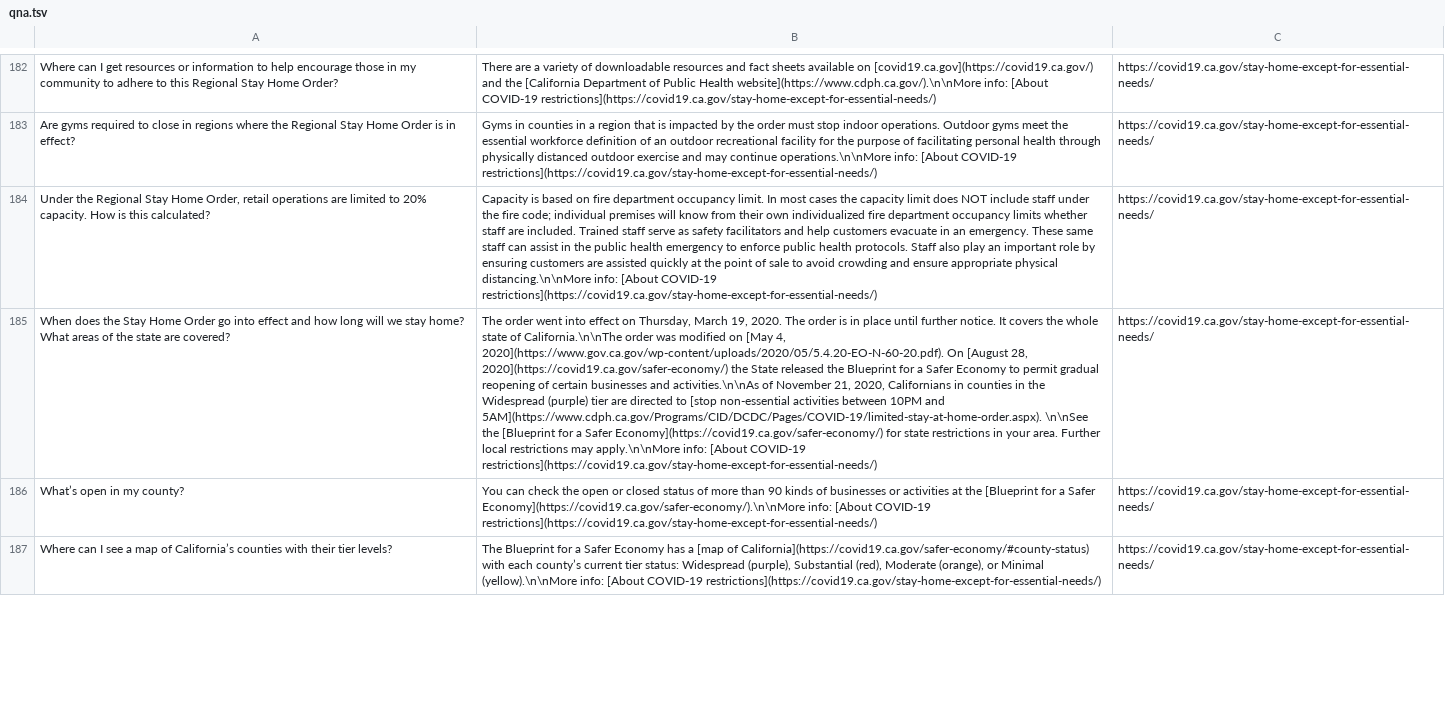
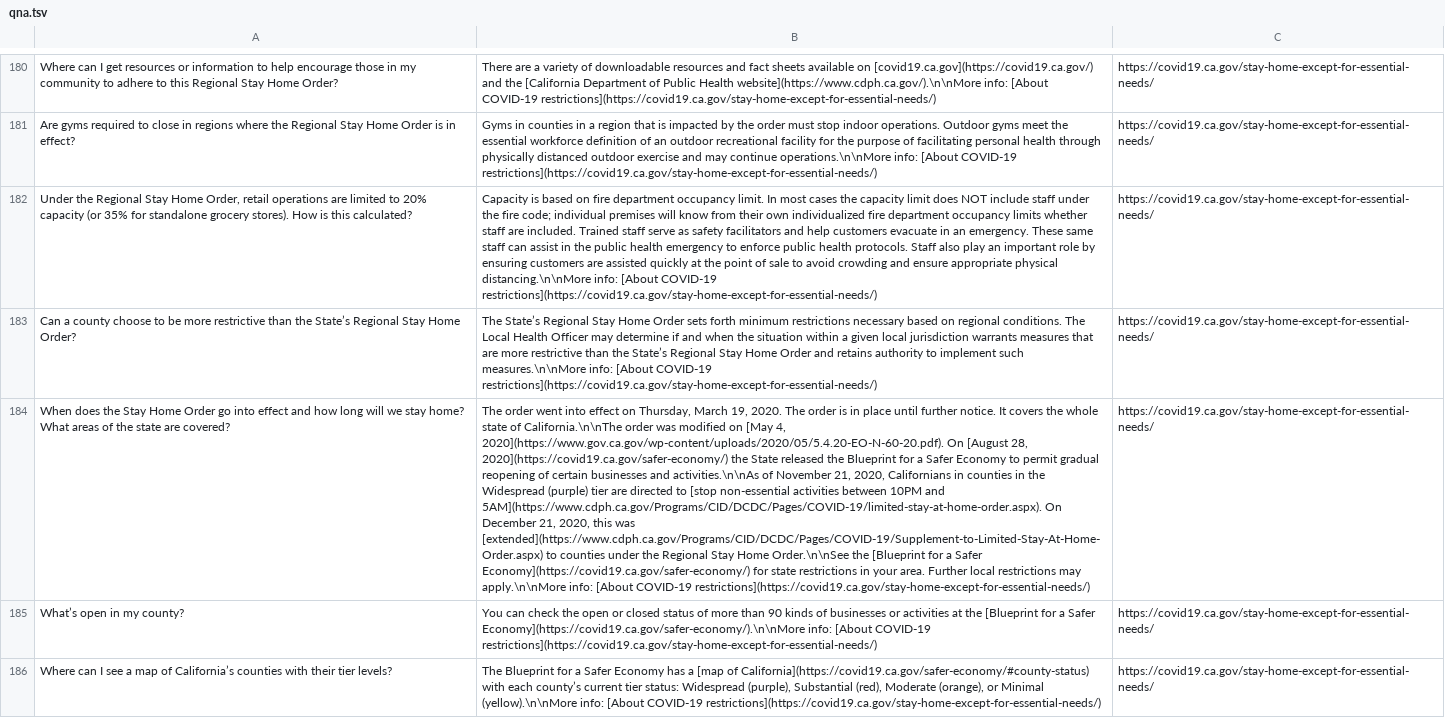
Before and after one commit to cagov/Cron, a TSV file: qnacrawler/samples/qna.tsv (was qnacrawler/qna.tsv), drawn as a sheet; only a part is shown, gaps mark what is left out; addresses are those after the commit; the diff covers the shown part only; the diff names each change by its address in the sheet, - before the commit and + after, or states it on an @@ line.

```diff
--- a/qnacrawler/qna.tsv
+++ b/qnacrawler/samples/qna.tsv
-A182: …to 20% capacity. How is…
+A182: …to 20% capacity (or 35% for standalone grocery stores). How is…
+row 183: Can a county choose to be more restrictive than the State’s Regional Stay Home Order? | The State’s Regional Stay Home Order sets forth minimum restrictions necessary based on regional conditions. The Local Health Officer may determine if and when the situation within a given local jurisdiction warrants measures that are more restrictive than the State’s Regional Stay Home Order and retains authority to implement such measures.\n\nMore info: [About COVID-19 restrictions](https://covid19.ca.gov/stay-home-except-for-essential-needs/) | https://covid19.ca.gov/stay-home-except-for-essential-needs/
-B184: …and 5AM](https://www.cdph.ca.gov/Programs/CID/DCDC/Pages/COVID-19/limited-stay-at-home-order.aspx). \n\nSee the [Blueprint…
+B184: …and 5AM](https://www.cdph.ca.gov/Programs/CID/DCDC/Pages/COVID-19/limited-stay-at-home-order.aspx). On December 21, 2020, this was [extended](https://www.cdph.ca.gov/Programs/CID/DCDC/Pages/COVID-19/Supplement-to-Limited-Stay-At-Home-Order.aspx) to counties under the Regional Stay Home Order.\n\nSee the [Blueprint…
```
Also changed, not shown: 7 added rows, 6 removed rows and 35 edited cells elsewhere in this file, 7 other files.
